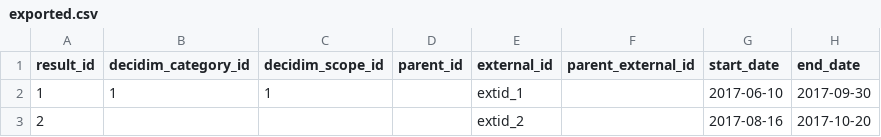
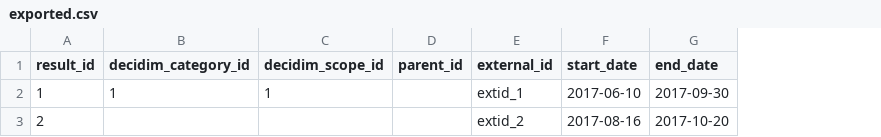
Before and after one commit to decidim-archive/decidim-accountability, a CSV file: spec/support/exported.csv, drawn as a sheet; only a part is shown; the diff names each change by its address in the sheet, - before the commit and + after, or states it on an @@ line.

Commit message:
Remove parent_external_id from csv export

```diff
--- a/spec/support/exported.csv
+++ b/spec/support/exported.csv
-column F (parent_external_id), empty
```
Also changed, not shown: 1 other file.
